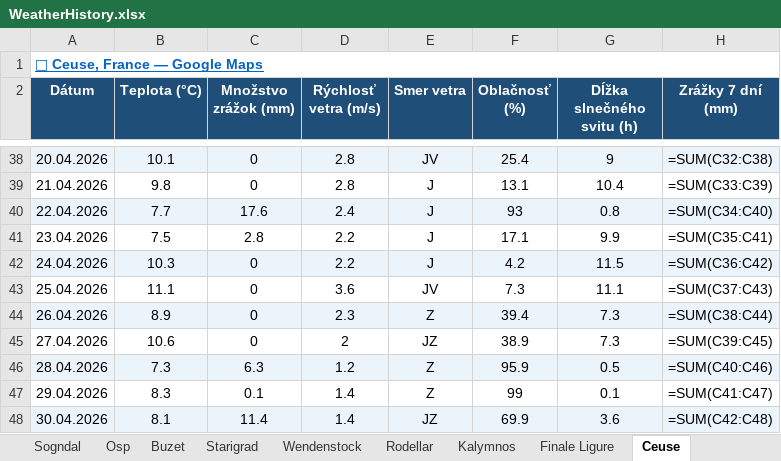
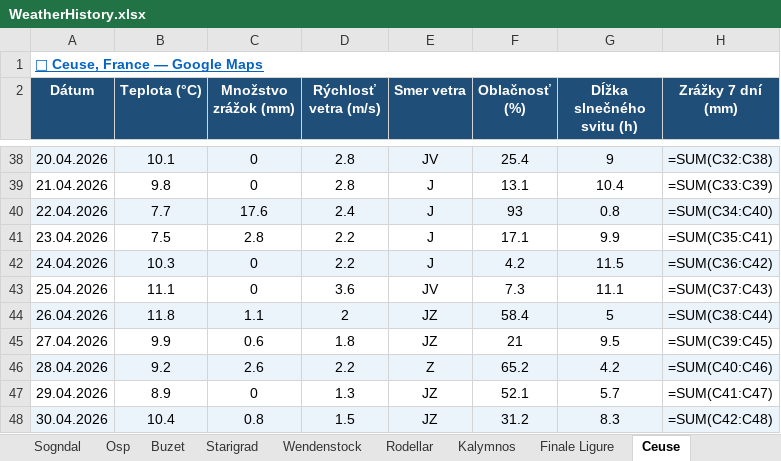
Before and after one commit to slavo1976/AgentWeather, an Excel workbook: WeatherHistory.xlsx, sheet Ceuse, drawn as a sheet; only a part is shown, gaps mark what is left out; values as stored, in another font and other column widths than the file's, no borders; formulas without a stored value are shown as written; the diff covers the shown part only; the diff names each change by its address in the sheet, - before the commit and + after, or states it on an @@ line.

```diff
--- a/WeatherHistory.xlsx (sheet Ceuse)
+++ b/WeatherHistory.xlsx (sheet Ceuse)
-B44 (Teplota (°C)): 8.9
+B44 (Teplota (°C)): 11.8
-C44 (Množstvo zrážok (mm)): 0
+C44 (Množstvo zrážok (mm)): 1.1
-D44 (Rýchlosť vetra (m/s)): 2.3
+D44 (Rýchlosť vetra (m/s)): 2
-E44 (Smer vetra): Z
+E44 (Smer vetra): JZ
-F44 (Oblačnosť (%)): 39.4
+F44 (Oblačnosť (%)): 58.4
-G44 (Dĺžka slnečného svitu (h)): 7.3
+G44 (Dĺžka slnečného svitu (h)): 5
-B45 (Teplota (°C)): 10.6
+B45 (Teplota (°C)): 9.9
-C45 (Množstvo zrážok (mm)): 0
+C45 (Množstvo zrážok (mm)): 0.6
-D45 (Rýchlosť vetra (m/s)): 2
+D45 (Rýchlosť vetra (m/s)): 1.8
-F45 (Oblačnosť (%)): 38.9
+F45 (Oblačnosť (%)): 21
-G45 (Dĺžka slnečného svitu (h)): 7.3
+G45 (Dĺžka slnečného svitu (h)): 9.5
-B46 (Teplota (°C)): 7.3
+B46 (Teplota (°C)): 9.2
-C46 (Množstvo zrážok (mm)): 6.3
+C46 (Množstvo zrážok (mm)): 2.6
-D46 (Rýchlosť vetra (m/s)): 1.2
+D46 (Rýchlosť vetra (m/s)): 2.2
-F46 (Oblačnosť (%)): 95.9
+F46 (Oblačnosť (%)): 65.2
-G46 (Dĺžka slnečného svitu (h)): 0.5
+G46 (Dĺžka slnečného svitu (h)): 4.2
-B47 (Teplota (°C)): 8.3
+B47 (Teplota (°C)): 8.9
-C47 (Množstvo zrážok (mm)): 0.1
+C47 (Množstvo zrážok (mm)): 0
-D47 (Rýchlosť vetra (m/s)): 1.4
+D47 (Rýchlosť vetra (m/s)): 1.3
-E47 (Smer vetra): Z
+E47 (Smer vetra): JZ
-F47 (Oblačnosť (%)): 99
+F47 (Oblačnosť (%)): 52.1
-G47 (Dĺžka slnečného svitu (h)): 0.1
+G47 (Dĺžka slnečného svitu (h)): 5.7
-B48 (Teplota (°C)): 8.1
+B48 (Teplota (°C)): 10.4
-C48 (Množstvo zrážok (mm)): 11.4
+C48 (Množstvo zrážok (mm)): 0.8
-D48 (Rýchlosť vetra (m/s)): 1.4
+D48 (Rýchlosť vetra (m/s)): 1.5
-F48 (Oblačnosť (%)): 69.9
+F48 (Oblačnosť (%)): 31.2
-G48 (Dĺžka slnečného svitu (h)): 3.6
+G48 (Dĺžka slnečného svitu (h)): 8.3
```
Also changed, not shown: 1 added row and 6 edited cells elsewhere in this sheet, sheet Rodellar, sheet Arco, sheet Finale Ligure, sheet Leonidio, sheet Starigrad, sheet Margalef, 6 more sheets.
